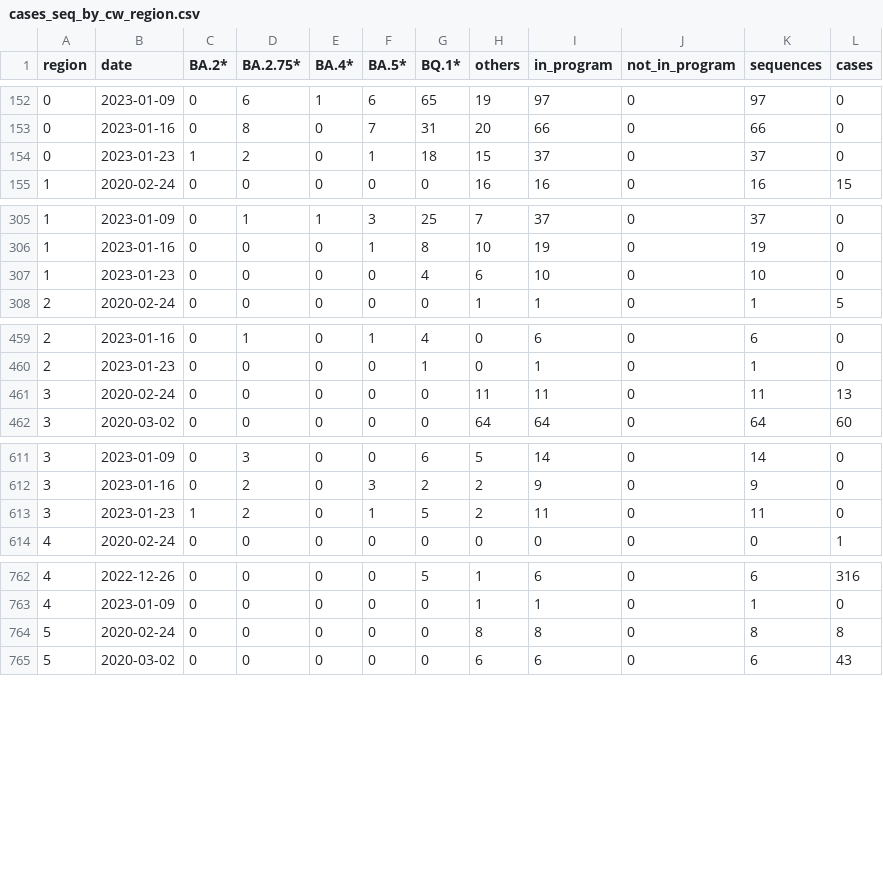
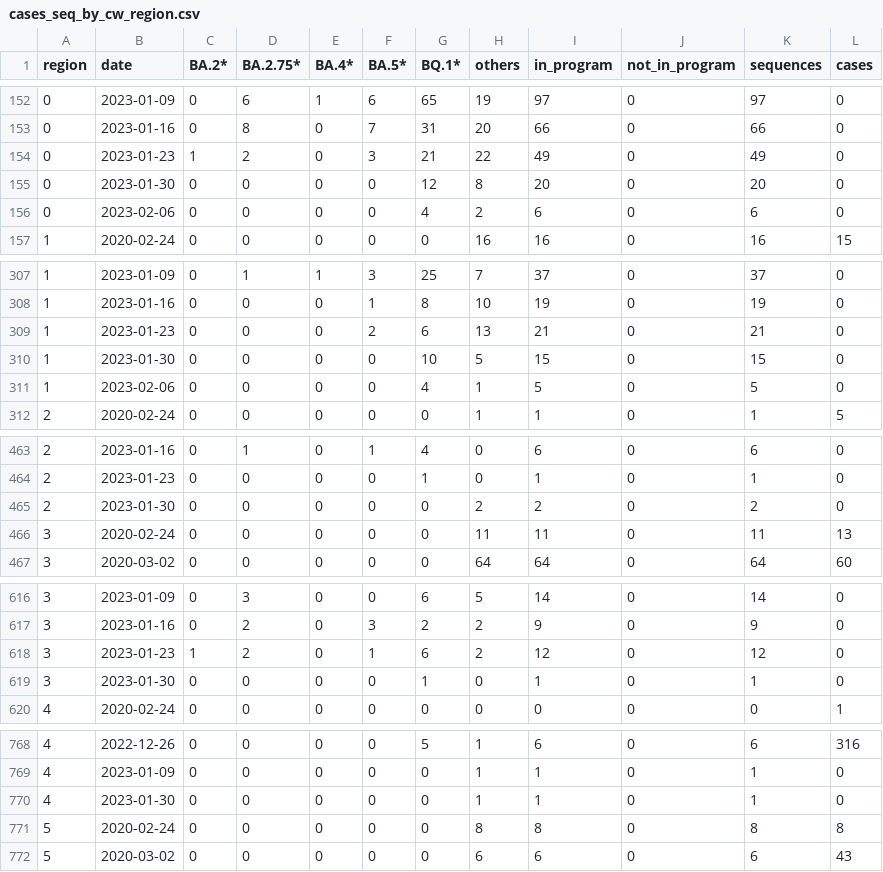
Before and after one commit to CovSeqCH/SequencingStats_and_Variants, a CSV file: data/cases_seq_by_cw_region.csv, drawn as a sheet; only a part is shown, gaps mark what is left out; the diff covers the shown part only.

```diff
--- a/data/cases_seq_by_cw_region.csv
+++ b/data/cases_seq_by_cw_region.csv
@@ -153,3 +153,5 @@ region,date,BA.2*,BA.2.75*,BA.4*,BA.5*,BQ.1*,others,in_program,not_in_program,se
 0,2023-01-16,0,8,0,7,31,20,66,0,66,0
-0,2023-01-23,1,2,0,1,18,15,37,0,37,0
+0,2023-01-23,1,2,0,3,21,22,49,0,49,0
+0,2023-01-30,0,0,0,0,12,8,20,0,20,0
+0,2023-02-06,0,0,0,0,4,2,6,0,6,0
 1,2020-02-24,0,0,0,0,0,16,16,0,16,15
@@ -306,3 +308,5 @@ region,date,BA.2*,BA.2.75*,BA.4*,BA.5*,BQ.1*,others,in_program,not_in_program,se
 1,2023-01-16,0,0,0,1,8,10,19,0,19,0
-1,2023-01-23,0,0,0,0,4,6,10,0,10,0
+1,2023-01-23,0,0,0,2,6,13,21,0,21,0
+1,2023-01-30,0,0,0,0,10,5,15,0,15,0
+1,2023-02-06,0,0,0,0,4,1,5,0,5,0
 2,2020-02-24,0,0,0,0,0,1,1,0,1,5
@@ -460,2 +464,3 @@ region,date,BA.2*,BA.2.75*,BA.4*,BA.5*,BQ.1*,others,in_program,not_in_program,se
 2,2023-01-23,0,0,0,0,1,0,1,0,1,0
+2,2023-01-30,0,0,0,0,0,2,2,0,2,0
 3,2020-02-24,0,0,0,0,0,11,11,0,11,13
@@ -612,3 +617,4 @@ region,date,BA.2*,BA.2.75*,BA.4*,BA.5*,BQ.1*,others,in_program,not_in_program,se
 3,2023-01-16,0,2,0,3,2,2,9,0,9,0
-3,2023-01-23,1,2,0,1,5,2,11,0,11,0
+3,2023-01-23,1,2,0,1,6,2,12,0,12,0
+3,2023-01-30,0,0,0,0,1,0,1,0,1,0
 4,2020-02-24,0,0,0,0,0,0,0,0,0,1
@@ -763,2 +769,3 @@ region,date,BA.2*,BA.2.75*,BA.4*,BA.5*,BQ.1*,others,in_program,not_in_program,se
 4,2023-01-09,0,0,0,0,0,1,1,0,1,0
+4,2023-01-30,0,0,0,0,0,1,1,0,1,0
 5,2020-02-24,0,0,0,0,0,8,8,0,8,8
```
Also changed, not shown: 1 added row elsewhere in this file, data/mutation_counts.csv, data/recent_common_variants_by_week.csv, 14 other files.
